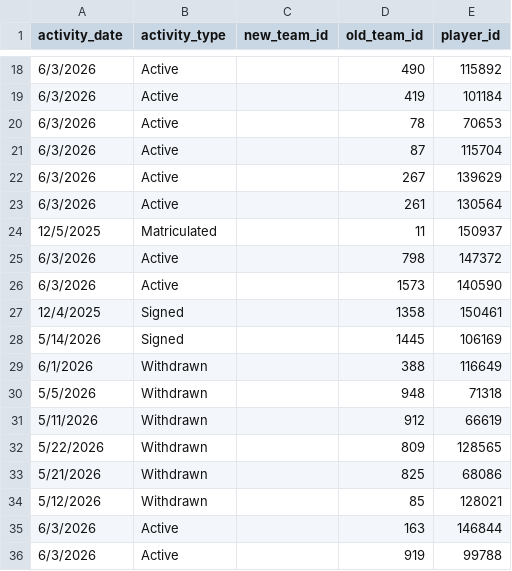
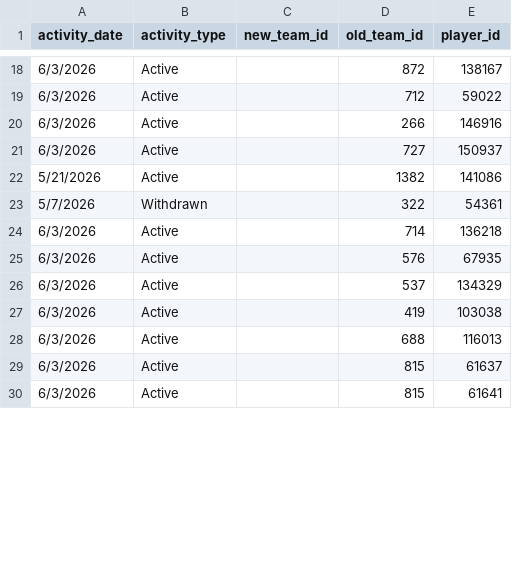
Before and after one commit to JasonR64A/chart-builder, a CSV file: data/portal_activities.csv, drawn as a sheet; only a part is shown, gaps mark what is left out; the diff covers the shown part only.

```diff
--- a/data/portal_activities.csv
+++ b/data/portal_activities.csv
@@ -18,19 +18,13 @@ activity_date,activity_type,new_team_id,old_team_id,player_id
-6/3/2026,Active,,490,115892
-6/3/2026,Active,,419,101184
-6/3/2026,Active,,78,70653
-6/3/2026,Active,,87,115704
-6/3/2026,Active,,267,139629
-6/3/2026,Active,,261,130564
-12/5/2025,Matriculated,,11,150937
-6/3/2026,Active,,798,147372
-6/3/2026,Active,,1573,140590
-12/4/2025,Signed,,1358,150461
-5/14/2026,Signed,,1445,106169
-6/1/2026,Withdrawn,,388,116649
-5/5/2026,Withdrawn,,948,71318
-5/11/2026,Withdrawn,,912,66619
-5/22/2026,Withdrawn,,809,128565
-5/21/2026,Withdrawn,,825,68086
-5/12/2026,Withdrawn,,85,128021
-6/3/2026,Active,,163,146844
-6/3/2026,Active,,919,99788
+6/3/2026,Active,,872,138167
+6/3/2026,Active,,712,59022
+6/3/2026,Active,,266,146916
+6/3/2026,Active,,727,150937
+5/21/2026,Active,,1382,141086
+5/7/2026,Withdrawn,,322,54361
+6/3/2026,Active,,714,136218
+6/3/2026,Active,,576,67935
+6/3/2026,Active,,537,134329
+6/3/2026,Active,,419,103038
+6/3/2026,Active,,688,116013
+6/3/2026,Active,,815,61637
+6/3/2026,Active,,815,61641
```
Also changed, not shown: 1 added row, 1 removed row and 42 edited cells elsewhere in this file, data/portal/baseball_matched.csv, data/portal/needs_review_baseball.csv, 6 other files.
